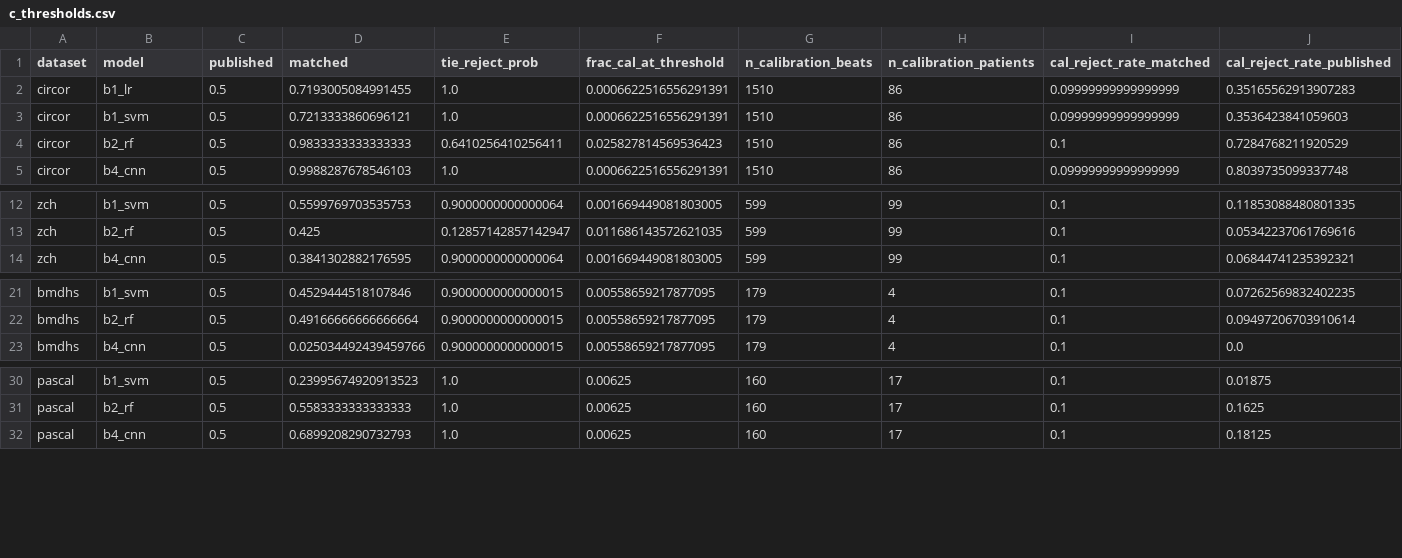
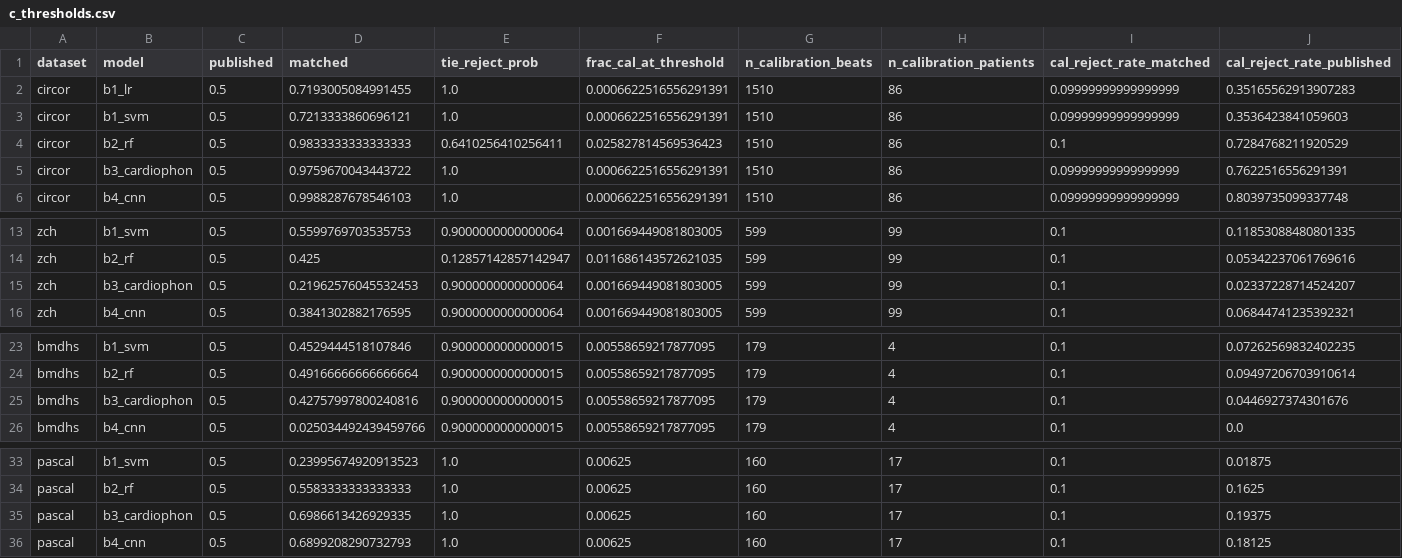
Before and after one commit to cosmosapien200/PJT-I-Research, a CSV file: results/c_thresholds.csv, drawn as a sheet; only a part is shown, gaps mark what is left out; the diff names each change by its address in the sheet, - before the commit and + after, or states it on an @@ line.

```diff
--- a/results/c_thresholds.csv
+++ b/results/c_thresholds.csv
+row 5: circor | b3_cardiophon | 0.5 | 0.9759670043443722 | 1.0 | 0.0006622516556291391 | 1510 | 86 | 0.09999999999999999 | 0.7622516556291391
+row 15: zch | b3_cardiophon | 0.5 | 0.21962576045532453 | 0.9000000000000064 | 0.001669449081803005 | 599 | 99 | 0.1 | 0.02337228714524207
+row 25: bmdhs | b3_cardiophon | 0.5 | 0.42757997800240816 | 0.9000000000000015 | 0.00558659217877095 | 179 | 4 | 0.1 | 0.0446927374301676
+row 35: pascal | b3_cardiophon | 0.5 | 0.6986613426929335 | 1.0 | 0.00625 | 160 | 17 | 0.1 | 0.19375
```
Also changed, not shown: results/b_quality_performance.csv, results/e4_by_dataset.csv, 33 other files.
